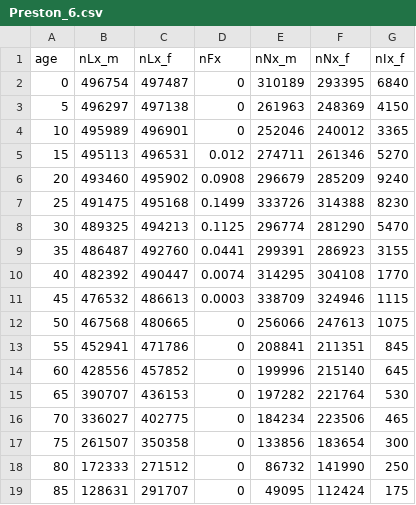
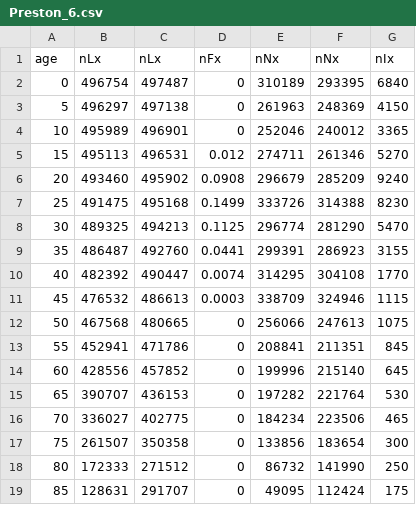
Before and after one commit to Romero-Prieto/teaching, a CSV file: Population Dynamics and Projections/Preston_6.csv, drawn as a sheet.

Commit message:
Add files via upload

```diff
--- a/Population Dynamics and Projections/Preston_6.csv
+++ b/Population Dynamics and Projections/Preston_6.csv
@@ -1,2 +1,2 @@
-age,nLx_m,nLx_f,nFx,nNx_m,nNx_f,nIx_f
+age,nLx,nLx,nFx,nNx,nNx,nIx
 0,496754,497487,0,310189,293395,6840
```
